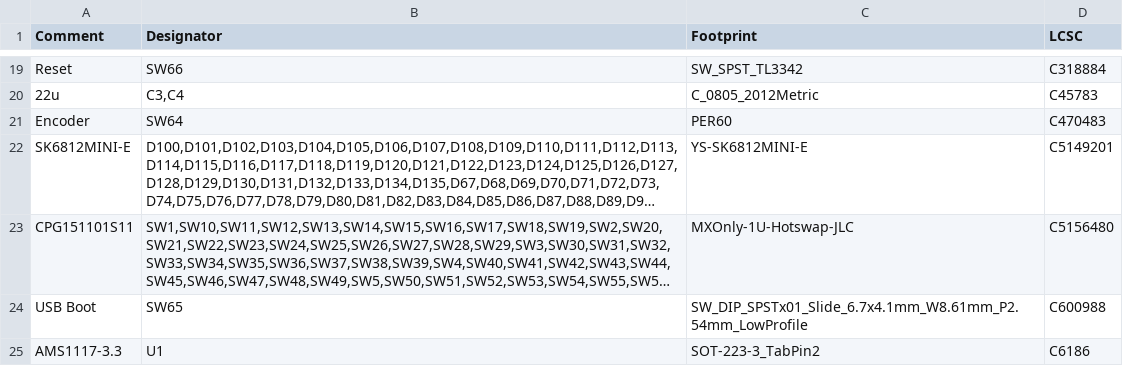
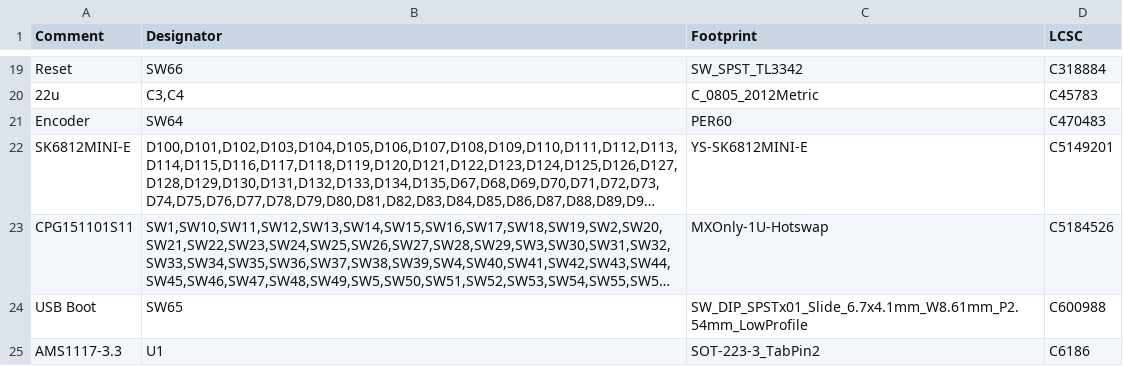
Before and after one commit to Ariamelon/Honeydew, a CSV file: PCB/jlcpcb/production_files/BOM-Honeydew.csv, drawn as a sheet; only a part is shown, gaps mark what is left out; long unchanged cells end in …; the diff names each change by its address in the sheet, - before the commit and + after, or states it on an @@ line.

```diff
--- a/PCB/jlcpcb/production_files/BOM-Honeydew.csv
+++ b/PCB/jlcpcb/production_files/BOM-Honeydew.csv
-C23 (Footprint): MXOnly-1U-Hotswap-JLC
+C23 (Footprint): MXOnly-1U-Hotswap
-D23 (LCSC): C5156480
+D23 (LCSC): C5184526
```
Also changed, not shown: PCB/jlcpcb/production_files/CPL-Honeydew.csv, 29 other files.
